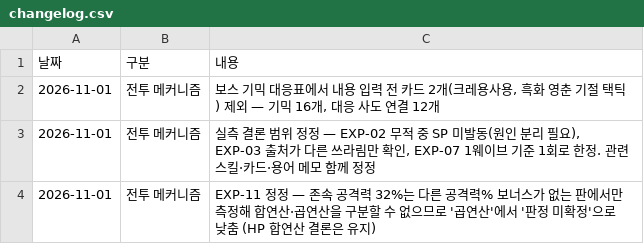
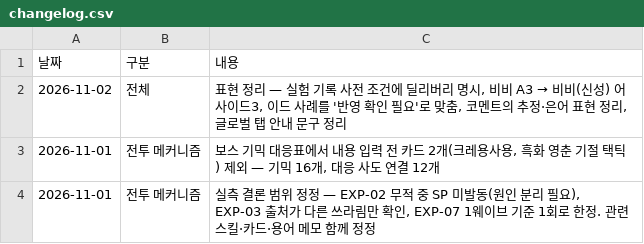
Before and after one commit to gasumii/trickcal-meta, a CSV file: data/changelog.csv, drawn as a sheet; only a part is shown; the shorter side is filled out with more unchanged rows; the diff names each change by its address in the sheet, - before the commit and + after, or states it on an @@ line.

Commit message:
사이트 표현 정리: 실험 사전 조건 딜리버리 명시, 용어 통일, 추정·은어 표현 정리

```diff
--- a/data/changelog.csv
+++ b/data/changelog.csv
+row 2: 2026-11-02 | 전체 | 표현 정리 — 실험 기록 사전 조건에 딜리버리 명시, 비비 A3 → 비비(신성) 어사이드3, 이드 사례를 '반영 확인 필요'로 맞춤, 코멘트의 추정·은어 표현 정리, 글로벌 탭 안내 문구 정리
```
Also changed, not shown: data/battle/experiments.csv, data/battle/skills.csv, 9 other files.
